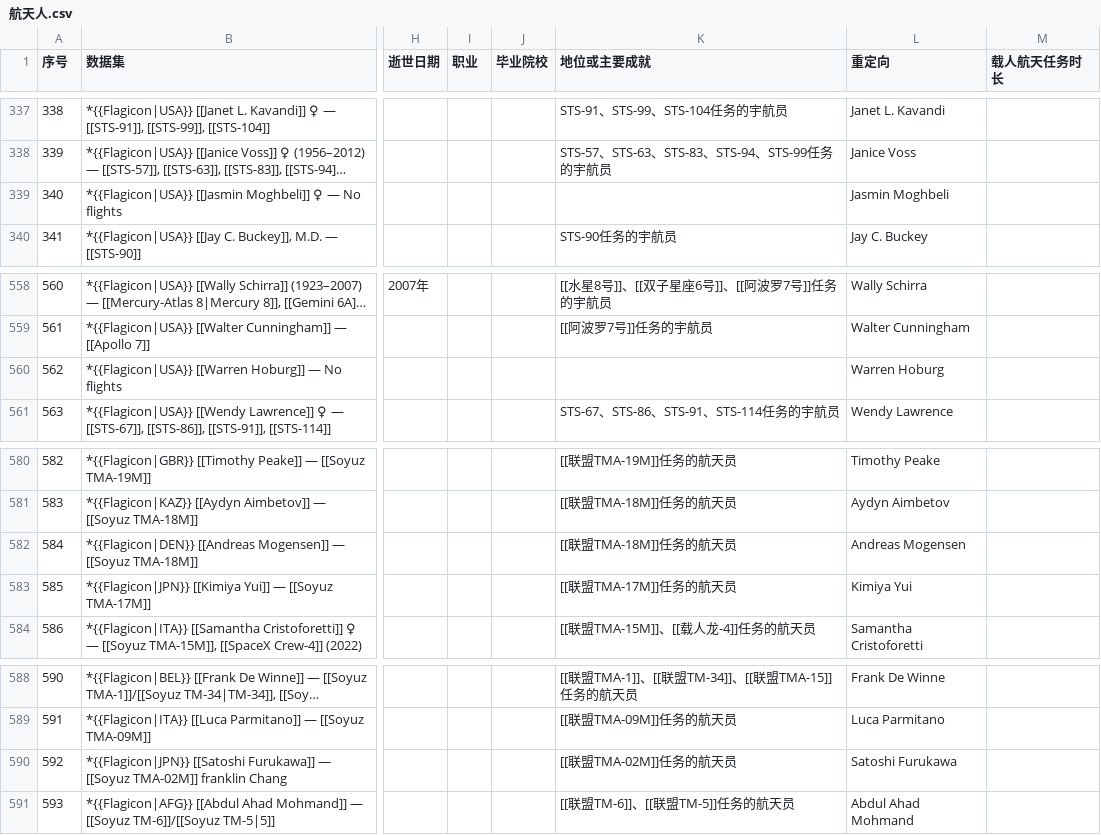
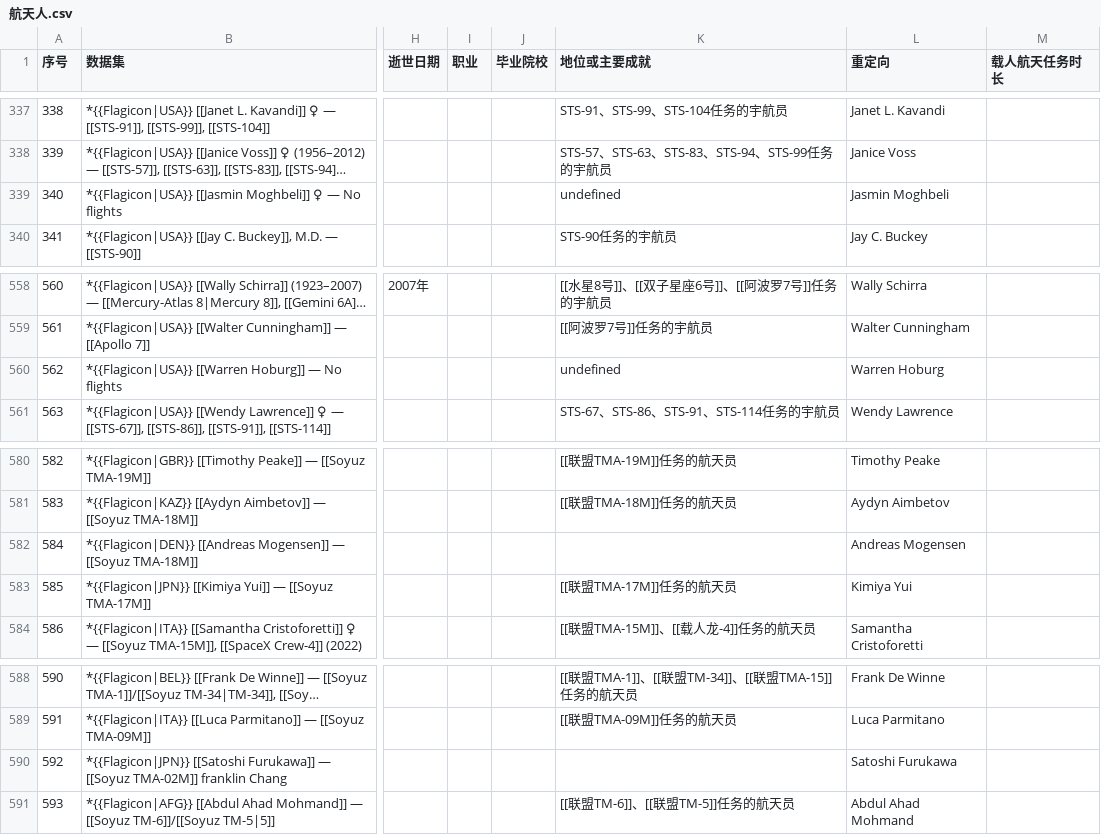
Before and after one commit to sat-wiki/Improvement-Project, a CSV file: 航天人.csv, drawn as a sheet; only a part is shown, gaps mark what is left out; long unchanged cells end in …; the diff covers the shown part only; the diff names each change by its address in the sheet, - before the commit and + after, or states it on an @@ line.

```diff
--- a/航天人.csv
+++ b/航天人.csv
-K339 (地位或主要成就): (empty)
+K339 (地位或主要成就): undefined
-K560 (地位或主要成就): (empty)
+K560 (地位或主要成就): undefined
-K582 (地位或主要成就): [[联盟TMA-18M]]任务的航天员
+K582 (地位或主要成就): (empty)
-K590 (地位或主要成就): [[联盟TMA-02M]]任务的航天员
+K590 (地位或主要成就): (empty)
```
Also changed, not shown: 11 edited cells elsewhere in this file.
